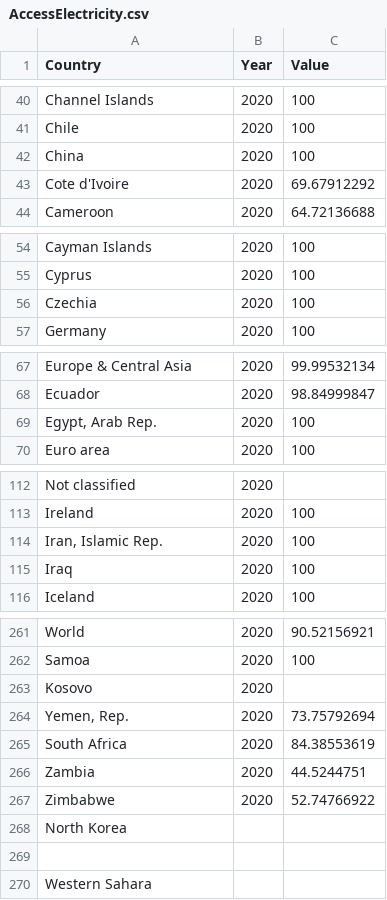
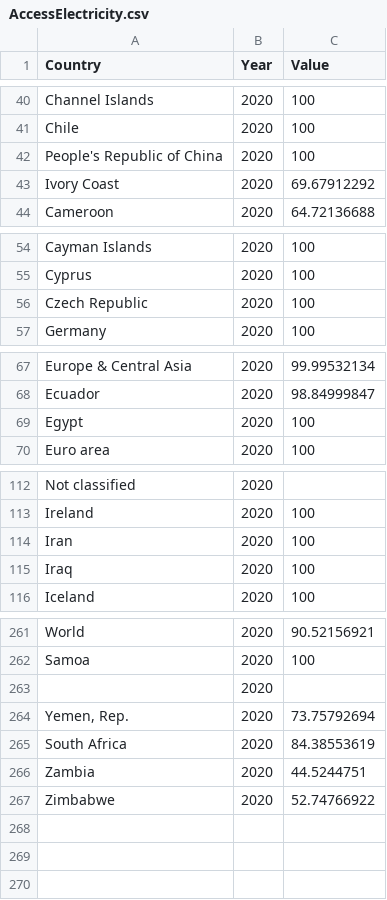
Before and after one commit to Ben25Walker/Ben25Walker.github.io, a CSV file: AccessElectricity.csv, drawn as a sheet; only a part is shown, gaps mark what is left out; the diff covers the shown part only.

Commit message:
Add files via upload

```diff
--- a/AccessElectricity.csv
+++ b/AccessElectricity.csv
@@ -41,4 +41,4 @@ Channel Islands,2020,100
 Chile,2020,100
-China,2020,100
-Cote d'Ivoire,2020,69.67912292
+People's Republic of China,2020,100
+Ivory Coast,2020,69.67912292
 Cameroon,2020,64.72136688
@@ -55,3 +55,3 @@ Cayman Islands,2020,100
 Cyprus,2020,100
-Czechia,2020,100
+Czech Republic,2020,100
 Germany,2020,100
@@ -68,3 +68,3 @@ Europe & Central Asia,2020,99.99532134
 Ecuador,2020,98.84999847
-"Egypt, Arab Rep.",2020,100
+Egypt,2020,100
 Euro area,2020,100
@@ -113,3 +113,3 @@ Not classified,2020,
 Ireland,2020,100
-"Iran, Islamic Rep.",2020,100
+Iran,2020,100
 Iraq,2020,100
@@ -262,3 +262,3 @@ World,2020,90.52156921
 Samoa,2020,100
-Kosovo,2020,
+,2020,
 "Yemen, Rep.",2020,73.75792694
@@ -267,4 +267 @@ Zambia,2020,44.5244751
 Zimbabwe,2020,52.74766922
-North Korea,,
-,,
-Western Sahara,,
```
Also changed, not shown: 6 edited cells elsewhere in this file.
